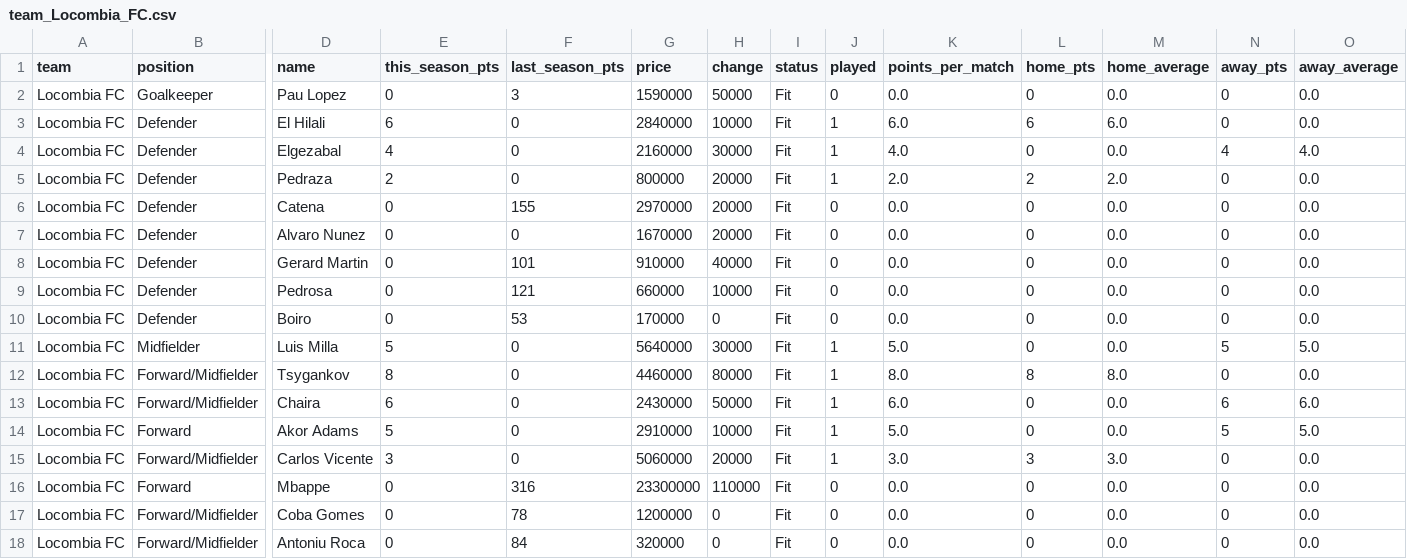
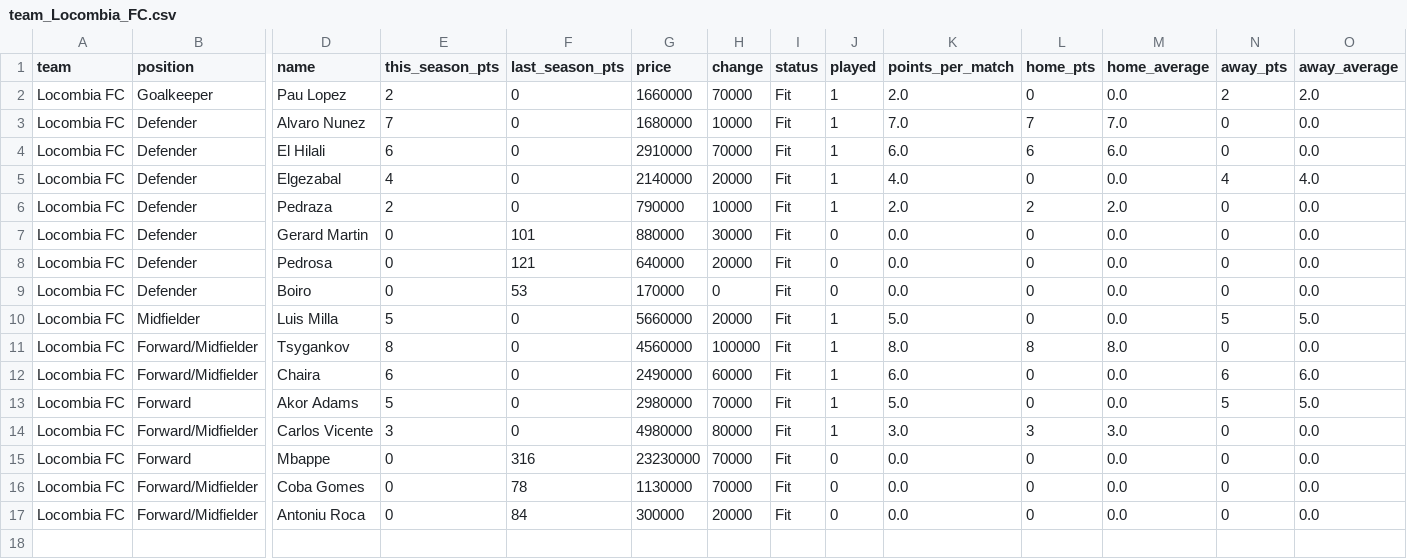
Before and after one commit to nilcrespo/BiwengerBot, a CSV file: csvs/teams/team_Locombia_FC.csv, drawn as a sheet; only a part is shown, gaps mark what is left out; removed rows and columns are numbered as before the commit, all else as after; rows hold the shown columns only; the diff names each change by its address in the sheet, - before the commit and + after, or states it on an @@ line.

```diff
--- a/csvs/teams/team_Locombia_FC.csv
+++ b/csvs/teams/team_Locombia_FC.csv
-E2 (this_season_pts): 0
+E2 (this_season_pts): 2
-F2 (last_season_pts): 3
+F2 (last_season_pts): 0
-G2 (price): 1590000
+G2 (price): 1660000
-H2 (change): 50000
+H2 (change): 70000
-J2 (played): 0
+J2 (played): 1
-K2 (points_per_match): 0.0
+K2 (points_per_match): 2.0
-N2 (away_pts): 0
+N2 (away_pts): 2
-O2 (away_average): 0.0
+O2 (away_average): 2.0
+row 3: Locombia FC | Defender | Alvaro Nunez | 7 | 0 | 1680000 | 10000 | Fit | 1 | 7.0 | 7 | 7.0 | 0 | 0.0
-G4 (price): 2840000
+G4 (price): 2910000
-H4 (change): 10000
+H4 (change): 70000
-G5 (price): 2160000
+G5 (price): 2140000
-H5 (change): 30000
+H5 (change): 20000
-G6 (price): 800000
+G6 (price): 790000
-H6 (change): 20000
+H6 (change): 10000
-row 6: Locombia FC | Defender | Catena | 0 | 155 | 2970000 | 20000 | Fit | 0 | 0.0 | 0 | 0.0 | 0 | 0.0
-row 7: Locombia FC | Defender | Alvaro Nunez | 0 | 0 | 1670000 | 20000 | Fit | 0 | 0.0 | 0 | 0.0 | 0 | 0.0
-G7 (price): 910000
+G7 (price): 880000
-H7 (change): 40000
+H7 (change): 30000
-G8 (price): 660000
+G8 (price): 640000
-H8 (change): 10000
+H8 (change): 20000
-G10 (price): 5640000
+G10 (price): 5660000
-H10 (change): 30000
+H10 (change): 20000
-G11 (price): 4460000
+G11 (price): 4560000
-H11 (change): 80000
+H11 (change): 100000
-G12 (price): 2430000
+G12 (price): 2490000
-H12 (change): 50000
+H12 (change): 60000
-G13 (price): 2910000
+G13 (price): 2980000
-H13 (change): 10000
+H13 (change): 70000
-G14 (price): 5060000
+G14 (price): 4980000
-H14 (change): 20000
+H14 (change): 80000
-G15 (price): 23300000
+G15 (price): 23230000
-H15 (change): 110000
+H15 (change): 70000
-G16 (price): 1200000
+G16 (price): 1130000
-H16 (change): 0
+H16 (change): 70000
-G17 (price): 320000
+G17 (price): 300000
-H17 (change): 0
+H17 (change): 20000
```
Also changed, not shown: csvs/teams/team_FerranGoaT.csv, csvs/teams/team_Hernan_Krezzpo.csv, 8 other files.
